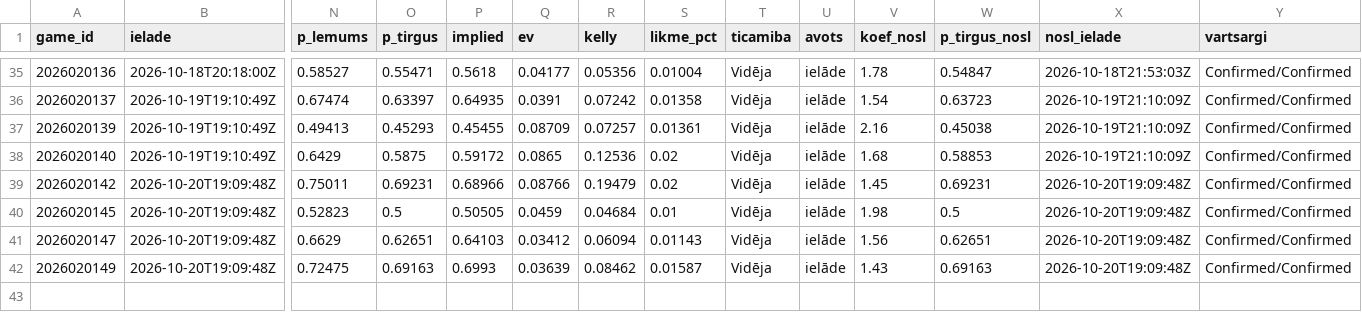
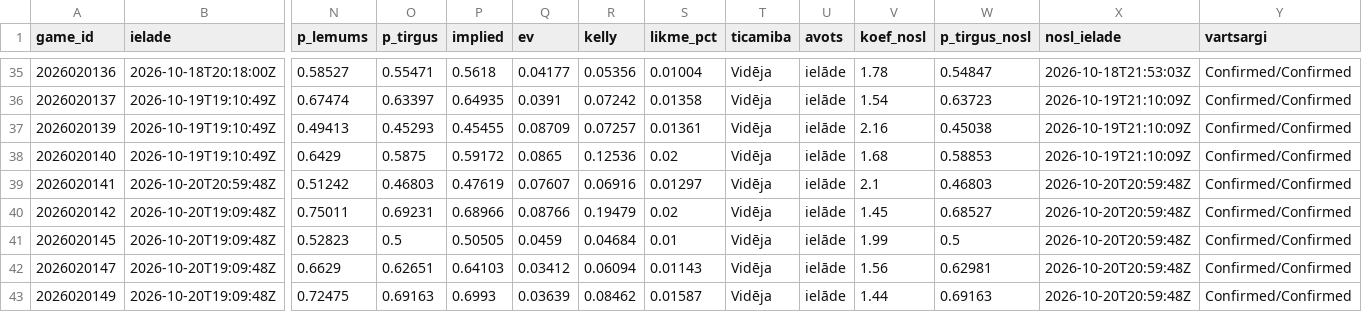
Before and after one commit to barakarmy/nhl-stats, a CSV file: sezonas/picks_arhivs.csv, drawn as a sheet; only a part is shown, gaps mark what is left out; addresses are those after the commit; rows hold the shown columns only; the diff names each change by its address in the sheet, - before the commit and + after, or states it on an @@ line.

```diff
--- a/sezonas/picks_arhivs.csv
+++ b/sezonas/picks_arhivs.csv
+row 39: 2026020141 | 2026-10-20T20:59:48Z | 0.51242 | 0.46803 | 0.47619 | 0.07607 | 0.06916 | 0.01297 | Vidēja | ielāde | 2.1 | 0.46803 | 2026-10-20T20:59:48Z | Confirmed/Confirmed
-W40 (p_tirgus_nosl): 0.69231
+W40 (p_tirgus_nosl): 0.68527
-X40:X43 (nosl_ielade): 2026-10-20T19:09:48Z
+X40:X43 (nosl_ielade): 2026-10-20T20:59:48Z
-V41 (koef_nosl): 1.98
+V41 (koef_nosl): 1.99
-W42 (p_tirgus_nosl): 0.62651
+W42 (p_tirgus_nosl): 0.62981
-V43 (koef_nosl): 1.43
+V43 (koef_nosl): 1.44
```
Also changed, not shown: sezonas/koeficienti.csv, sezonas/koeficienti_arhivs.csv, 3 other files.
